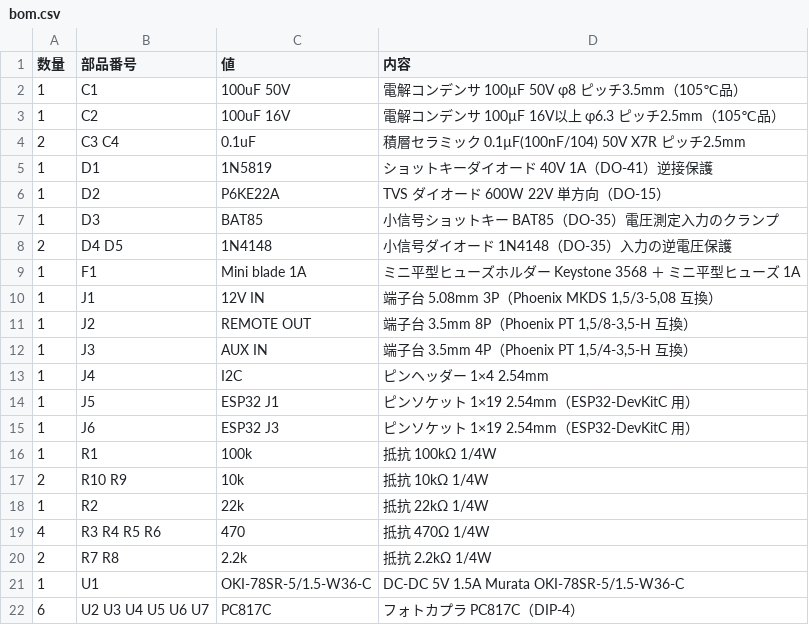
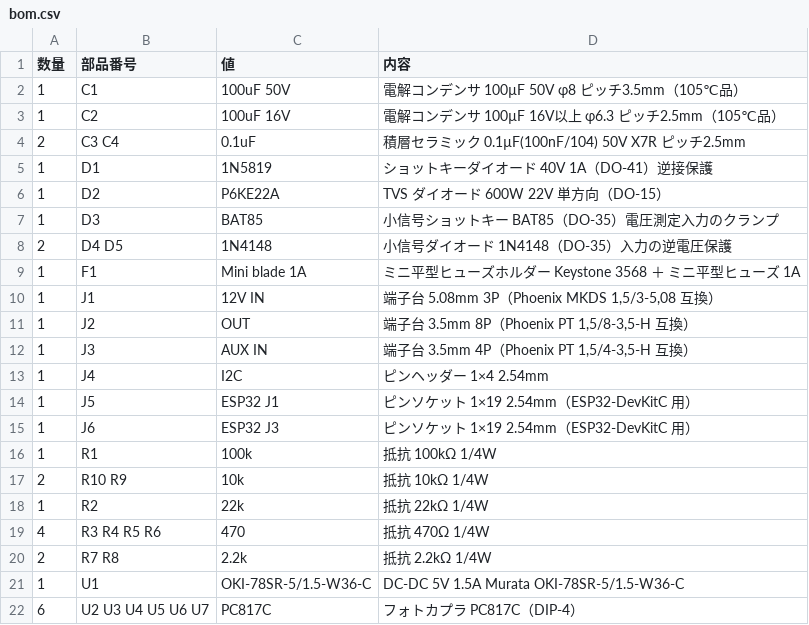
Before and after one commit to mikenekorock0000/bali, a CSV file: esp32_engine_starter/hardware/bom.csv, drawn as a sheet.

```diff
--- a/esp32_engine_starter/hardware/bom.csv
+++ b/esp32_engine_starter/hardware/bom.csv
@@ -10,3 +10,3 @@
 1,J1,12V IN,"端子台 5.08mm 3P（Phoenix MKDS 1,5/3-5,08 互換）"
-1,J2,REMOTE OUT,"端子台 3.5mm 8P（Phoenix PT 1,5/8-3,5-H 互換）"
+1,J2,OUT,"端子台 3.5mm 8P（Phoenix PT 1,5/8-3,5-H 互換）"
 1,J3,AUX IN,"端子台 3.5mm 4P（Phoenix PT 1,5/4-3,5-H 互換）"
```
Also changed, not shown: 20 other files.
